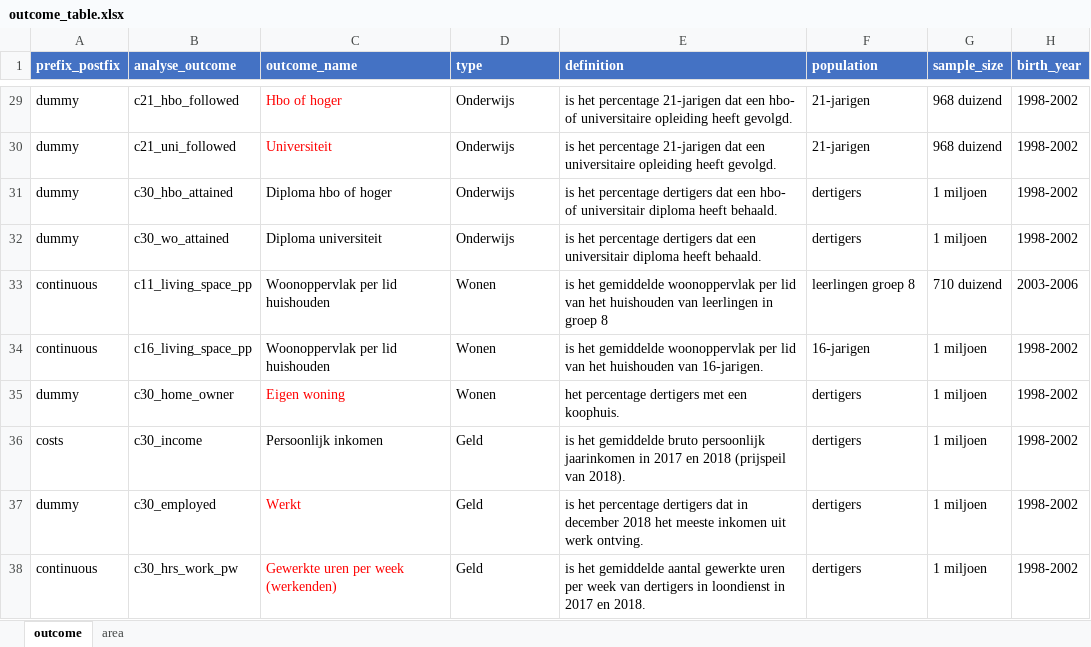
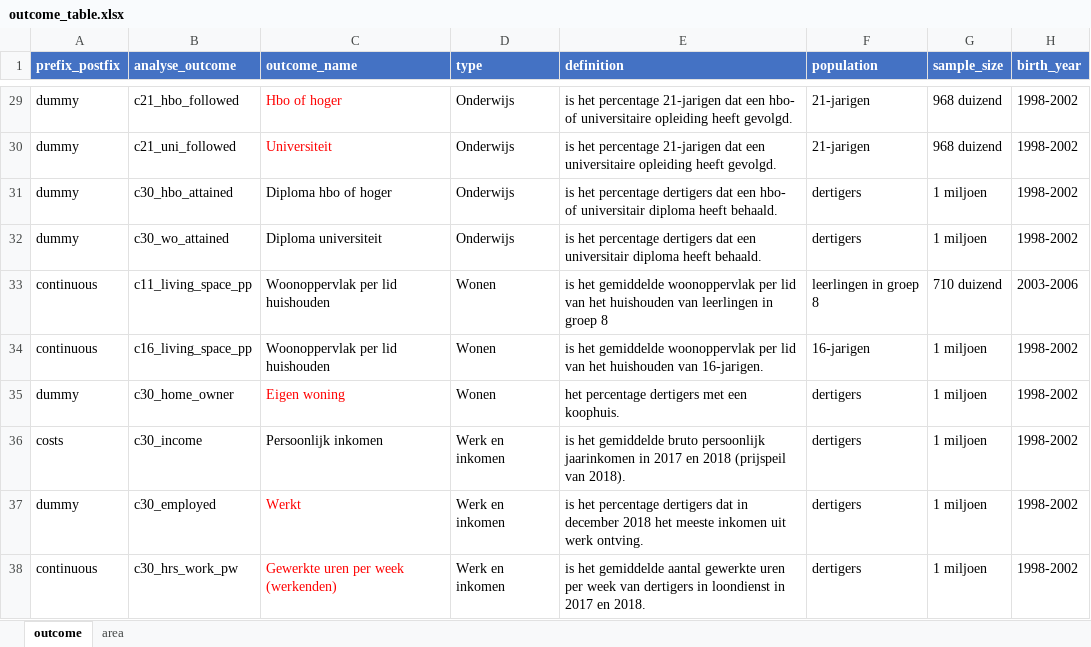
Before and after one commit to Helenlam20/kenniscentrumongelijkheid, an Excel workbook: data/outcome_table.xlsx, sheet outcome, drawn as a sheet; only a part is shown, gaps mark what is left out; values as stored, in another font and other column widths than the file's, no borders; the diff covers the shown part only; the diff names each change by its address in the sheet, - before the commit and + after, or states it on an @@ line.

```diff
--- a/data/outcome_table.xlsx (sheet outcome)
+++ b/data/outcome_table.xlsx (sheet outcome)
-F33 (population): leerlingen groep 8
+F33 (population): leerlingen in groep 8
-D36:D38 (type): Geld
+D36:D38 (type): Werk en inkomen
```
Also changed, not shown: 19 edited cells elsewhere in this sheet, 4 other files.
